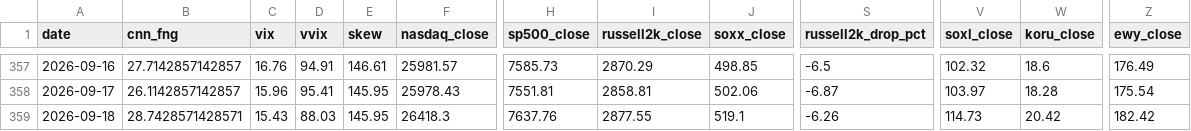
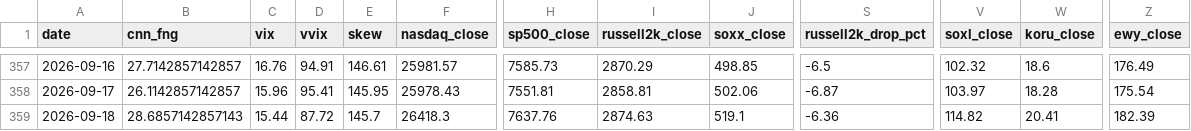
Before and after one commit to komubal-del/pitinvest-bot, a CSV file: pitinvest_history.csv, drawn as a sheet; only a part is shown, gaps mark what is left out; the diff names each change by its address in the sheet, - before the commit and + after, or states it on an @@ line.

```diff
--- a/pitinvest_history.csv
+++ b/pitinvest_history.csv
-B359 (cnn_fng): 28.7428571428571
+B359 (cnn_fng): 28.6857142857143
-C359 (vix): 15.43
+C359 (vix): 15.44
-D359 (vvix): 88.03
+D359 (vvix): 87.72
-E359 (skew): 145.95
+E359 (skew): 145.7
-I359 (russell2k_close): 2877.55
+I359 (russell2k_close): 2874.63
-S359 (russell2k_drop_pct): -6.26
+S359 (russell2k_drop_pct): -6.36
-V359 (soxl_close): 114.73
+V359 (soxl_close): 114.82
-W359 (koru_close): 20.42
+W359 (koru_close): 20.41
-Z359 (ewy_close): 182.42
+Z359 (ewy_close): 182.39
```
Also changed, not shown: 2 other files.
